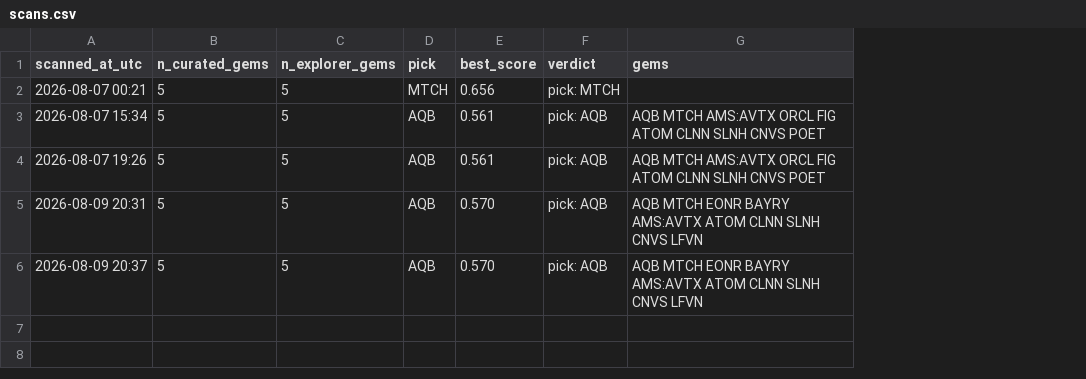
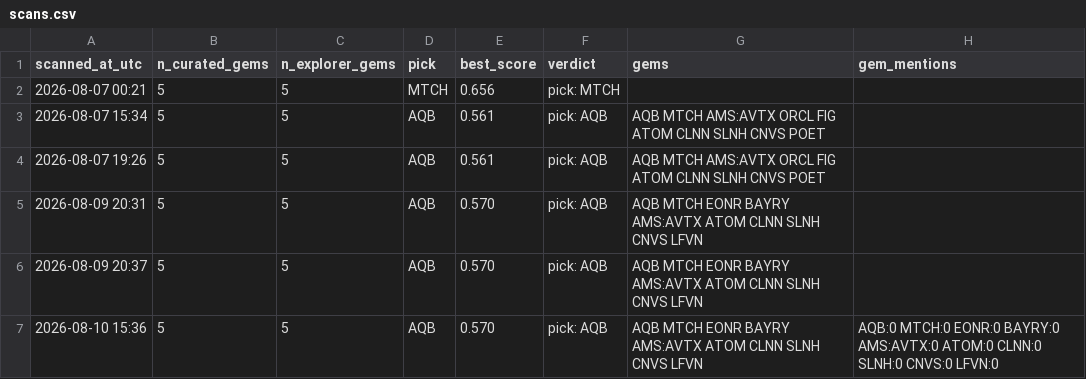
Before and after one commit to cbaduboateng/nicol-calcium-score, a CSV file: portfolio/scans.csv, drawn as a sheet; the diff names each change by its address in the sheet, - before the commit and + after, or states it on an @@ line.

```diff
--- a/portfolio/scans.csv
+++ b/portfolio/scans.csv
+column H (gem_mentions), empty
+row 7: 2026-08-10 15:36 | 5 | 5 | AQB | 0.570 | pick: AQB | AQB MTCH EONR BAYRY AMS:AVTX ATOM CLNN SLNH CNVS LFVN | AQB:0 MTCH:0 EONR:0 BAYRY:0 AMS:AVTX:0 ATOM:0 CLNN:0 SLNH:0 CNVS:0 LFVN:0
```
